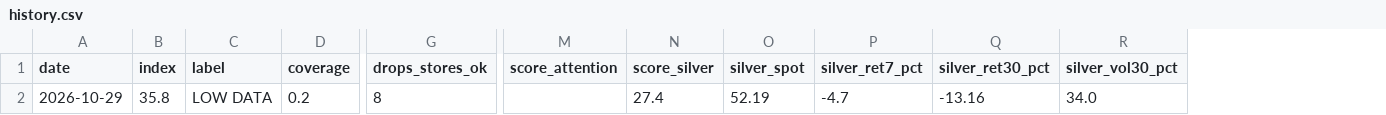
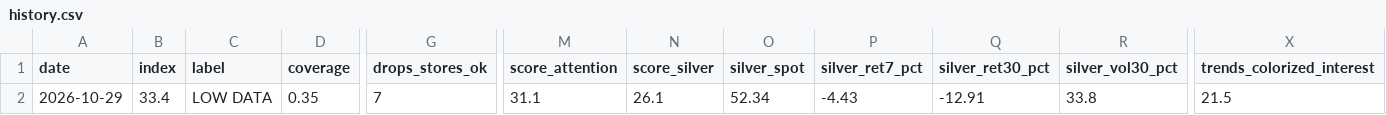
Before and after one commit to yazidTheThird/silver-market-heat-index, a CSV file: data/history.csv, drawn as a sheet; only a part is shown, gaps mark what is left out; the diff names each change by its address in the sheet, - before the commit and + after, or states it on an @@ line.

```diff
--- a/data/history.csv
+++ b/data/history.csv
+column X (trends_colorized_interest), row 2: 21.5
-B2 (index): 35.8
+B2 (index): 33.4
-D2 (coverage): 0.2
+D2 (coverage): 0.35
-G2 (drops_stores_ok): 8
+G2 (drops_stores_ok): 7
-M2 (score_attention): (empty)
+M2 (score_attention): 31.1
-N2 (score_silver): 27.4
+N2 (score_silver): 26.1
-O2 (silver_spot): 52.19
+O2 (silver_spot): 52.34
-P2 (silver_ret7_pct): -4.7
+P2 (silver_ret7_pct): -4.43
-Q2 (silver_ret30_pct): -13.16
+Q2 (silver_ret30_pct): -12.91
-R2 (silver_vol30_pct): 34.0
+R2 (silver_vol30_pct): 33.8
```
Also changed, not shown: data/drops_state.csv, 2 other files.
